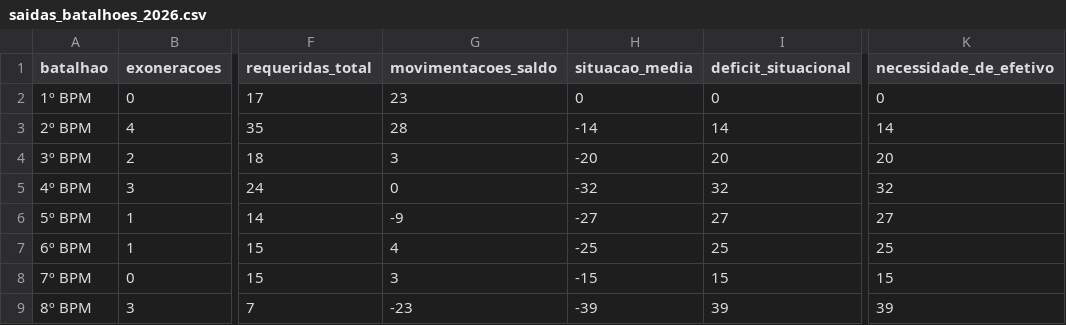
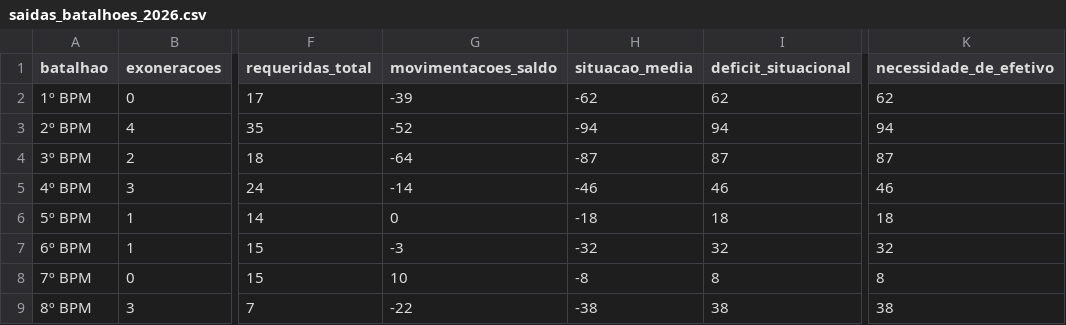
Before and after one commit to Mdantasjj/painel-gestao-pessoal-pmce, a CSV file: data/saidas_batalhoes_2026.csv, drawn as a sheet; only a part is shown, gaps mark what is left out; the diff covers the shown part only; the diff names each change by its address in the sheet, - before the commit and + after, or states it on an @@ line.

```diff
--- a/data/saidas_batalhoes_2026.csv
+++ b/data/saidas_batalhoes_2026.csv
-G2 (movimentacoes_saldo): 23
+G2 (movimentacoes_saldo): -39
-H2 (situacao_media): 0
+H2 (situacao_media): -62
-I2 (deficit_situacional): 0
+I2 (deficit_situacional): 62
-K2 (necessidade_de_efetivo): 0
+K2 (necessidade_de_efetivo): 62
-G3 (movimentacoes_saldo): 28
+G3 (movimentacoes_saldo): -52
-H3 (situacao_media): -14
+H3 (situacao_media): -94
-I3 (deficit_situacional): 14
+I3 (deficit_situacional): 94
-K3 (necessidade_de_efetivo): 14
+K3 (necessidade_de_efetivo): 94
-G4 (movimentacoes_saldo): 3
+G4 (movimentacoes_saldo): -64
-H4 (situacao_media): -20
+H4 (situacao_media): -87
-I4 (deficit_situacional): 20
+I4 (deficit_situacional): 87
-K4 (necessidade_de_efetivo): 20
+K4 (necessidade_de_efetivo): 87
-G5 (movimentacoes_saldo): 0
+G5 (movimentacoes_saldo): -14
-H5 (situacao_media): -32
+H5 (situacao_media): -46
-I5 (deficit_situacional): 32
+I5 (deficit_situacional): 46
-K5 (necessidade_de_efetivo): 32
+K5 (necessidade_de_efetivo): 46
-G6 (movimentacoes_saldo): -9
+G6 (movimentacoes_saldo): 0
-H6 (situacao_media): -27
+H6 (situacao_media): -18
-I6 (deficit_situacional): 27
+I6 (deficit_situacional): 18
-K6 (necessidade_de_efetivo): 27
+K6 (necessidade_de_efetivo): 18
-G7 (movimentacoes_saldo): 4
+G7 (movimentacoes_saldo): -3
-H7 (situacao_media): -25
+H7 (situacao_media): -32
-I7 (deficit_situacional): 25
+I7 (deficit_situacional): 32
-K7 (necessidade_de_efetivo): 25
+K7 (necessidade_de_efetivo): 32
-G8 (movimentacoes_saldo): 3
+G8 (movimentacoes_saldo): 10
-H8 (situacao_media): -15
+H8 (situacao_media): -8
-I8 (deficit_situacional): 15
+I8 (deficit_situacional): 8
-K8 (necessidade_de_efetivo): 15
+K8 (necessidade_de_efetivo): 8
-G9 (movimentacoes_saldo): -23
+G9 (movimentacoes_saldo): -22
-H9 (situacao_media): -39
+H9 (situacao_media): -38
-I9 (deficit_situacional): 39
+I9 (deficit_situacional): 38
-K9 (necessidade_de_efetivo): 39
+K9 (necessidade_de_efetivo): 38
```
Also changed, not shown: 96 edited cells elsewhere in this file, 7 other files.
